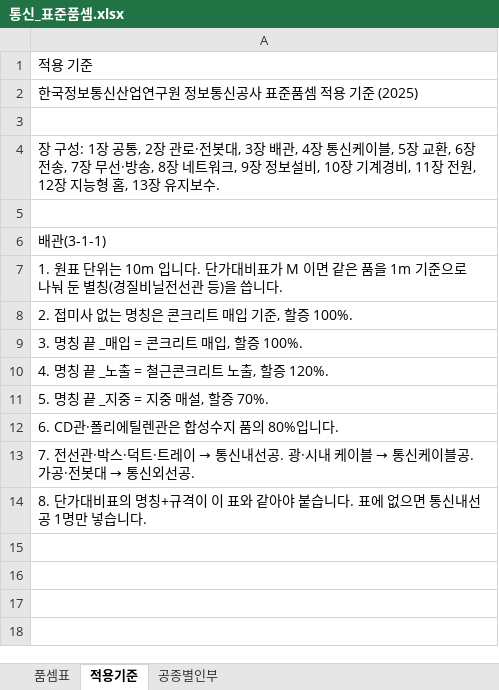
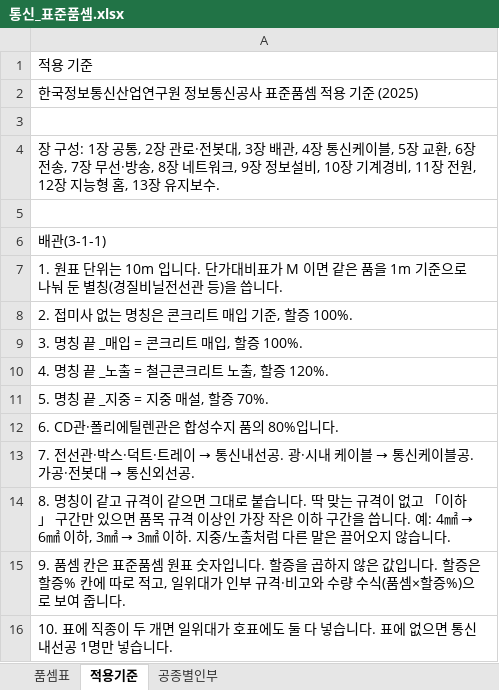
Before and after one commit to ska22110597-afk/jeonki-quantity, an Excel workbook: data/통신_표준품셈.xlsx, sheet 적용기준, drawn as a sheet; values as stored, in another font and other column widths than the file's, no borders; the diff names each change by its address in the sheet, - before the commit and + after, or states it on an @@ line.

```diff
--- a/data/통신_표준품셈.xlsx (sheet 적용기준)
+++ b/data/통신_표준품셈.xlsx (sheet 적용기준)
@@ A14: 8. 단가대비표의 명칭+규격이 이 표와 같아야 붙습니다. 표에 없으면 통신내선공 1명만 넣습니다. → 8. 명칭이 같고 규격이 같으면 그대로 붙습니다. 딱 맞는 규격이 없고 「이하」 구간만 있으면 품목 규격 이상인 가장 작은 이하 구간을 씁니다. 예: 4㎟ → 6㎟ 이하, 3㎟ → 3㎟ 이하. 지중/노출처럼 다른 말은 끌어오지 않습니다. @@
+row 15: 9. 품셈 칸은 표준품셈 원표 숫자입니다. 할증을 곱하지 않은 값입니다. 할증은 할증% 칸에 따로 적고, 일위대가 인부 규격·비고와 수량 수식(품셈×할증%)으로 보여 줍니다.
+row 16: 10. 표에 직종이 두 개면 일위대가 호표에도 둘 다 넣습니다. 표에 없으면 통신내선공 1명만 넣습니다.
```
Also changed, not shown: sheet 품셈표, data/전기_표준품셈.xlsx, 15 other files.
